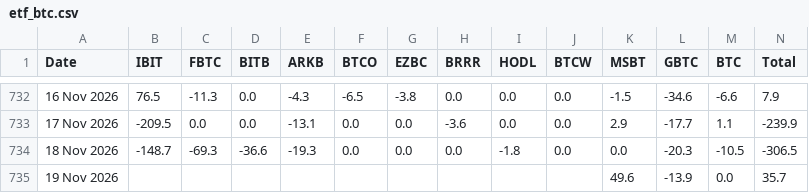
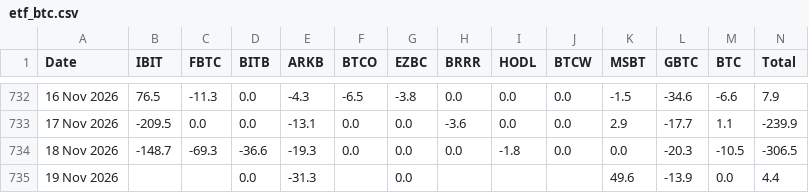
Before and after one commit to haturatu/crypto-etf-flow, a CSV file: etf_btc.csv, drawn as a sheet; only a part is shown, gaps mark what is left out.

```diff
--- a/etf_btc.csv
+++ b/etf_btc.csv
@@ -734,2 +734,2 @@ Date,IBIT,FBTC,BITB,ARKB,BTCO,EZBC,BRRR,HODL,BTCW,MSBT,GBTC,BTC,Total
 18 Nov 2026,-148.7,-69.3,-36.6,-19.3,0.0,0.0,0.0,-1.8,0.0,0.0,-20.3,-10.5,-306.5
-19 Nov 2026,,,,,,,,,,49.6,-13.9,0.0,35.7
+19 Nov 2026,,,0.0,-31.3,,0.0,,,,49.6,-13.9,0.0,4.4
```
Also changed, not shown: etf_eth.csv, etf_sol.csv.
